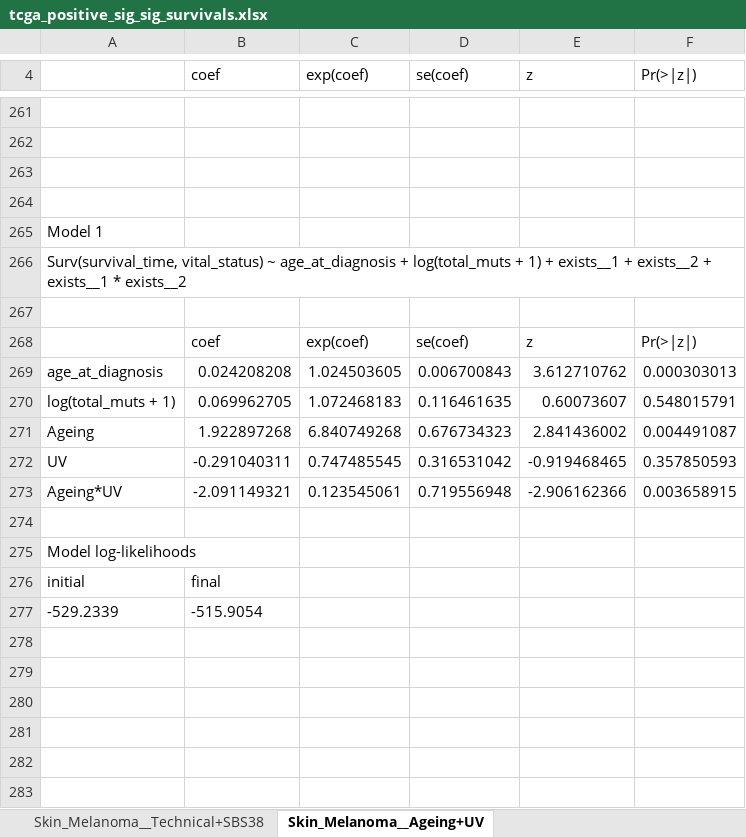
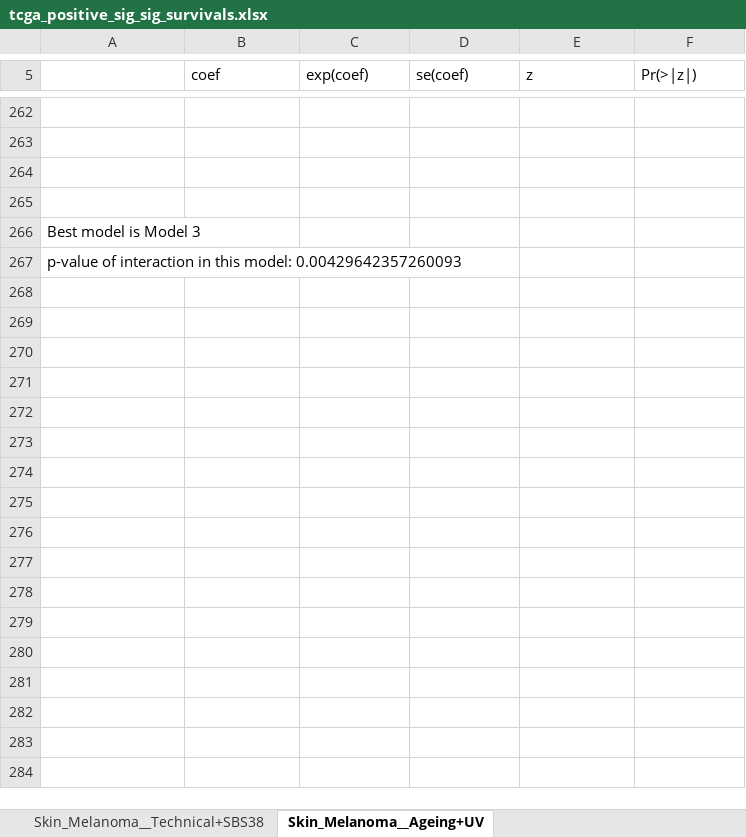
Before and after one commit to annahyan/mutsigints, an Excel workbook: supp_data/tcga_positive_sig_sig_survivals.xlsx, sheet Skin_Melanoma__Ageing+UV, drawn as a sheet; only a part is shown, gaps mark what is left out; values as stored, in another font and other column widths than the file's, no borders; removed rows and columns are numbered as before the commit, all else as after; the diff covers the shown part only; the diff names each change by its address in the sheet, - before the commit and + after, or states it on an @@ line.

```diff
--- a/supp_data/tcga_positive_sig_sig_survivals.xlsx (sheet Skin_Melanoma__Ageing+UV)
+++ b/supp_data/tcga_positive_sig_sig_survivals.xlsx (sheet Skin_Melanoma__Ageing+UV)
-A266: Model 1
+A266: Best model is Model 3
-A267: Surv(survival_time, vital_status) ~ age_at_diagnosis + log(total_muts + 1) + exists__1 + exists__2 + exists__1 * exists__2
+A267: p-value of interaction in this model: 0.00429642357260093
-row 267: (empty)
-row 268:  | coef | exp(coef) | se(coef) | z | Pr(>|z|)
-row 269: age_at_diagnosis | 0.024208208 | 1.024503605 | 0.006700843 | 3.612710762 | 0.000303013
-row 270: log(total_muts + 1) | 0.069962705 | 1.072468183 | 0.116461635 | 0.60073607 | 0.548015791
-row 271: Ageing | 1.922897268 | 6.840749268 | 0.676734323 | 2.841436002 | 0.004491087
-row 272: UV | -0.291040311 | 0.747485545 | 0.316531042 | -0.919468465 | 0.357850593
-row 273: Ageing*UV | -2.091149321 | 0.123545061 | 0.719556948 | -2.906162366 | 0.003658915
-row 274: (empty)
-row 275: Model log-likelihoods
-row 276: initial | final
-row 277: -529.2339 | -515.9054
-row 278: (empty)
-row 279: (empty)
-row 280: (empty)
-row 281: (empty)
-row 282: (empty)
-row 283: (empty)
```
Also changed, not shown: 1 added row, 505 removed rows and 31 edited cells elsewhere in this sheet, sheet Skin_Melanoma__Technical+SBS38, sheet ColoRect_AdenoCa__MMR+SBS5, supp_data/pcawg_negative_sig_sig_survivals.xlsx, supp_data/pcawg_positive_sig_sig_survivals.xlsx, 13 other files.
